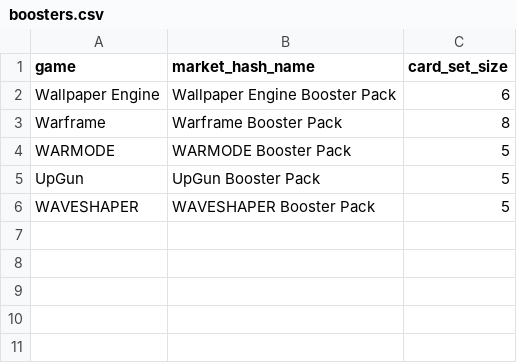
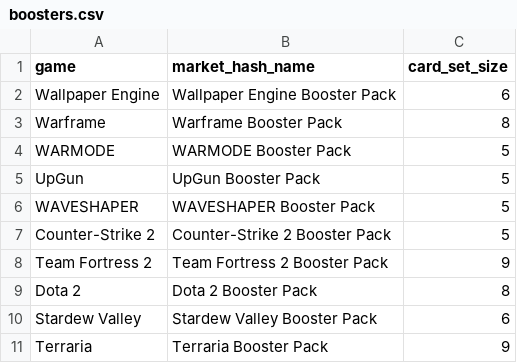
Before and after one commit to Halinaxus/Steam-arb, a CSV file: app/data/boosters.csv, drawn as a sheet.

Commit message:
Update boosters.csv

```diff
--- a/app/data/boosters.csv
+++ b/app/data/boosters.csv
@@ -6 +6,6 @@ UpGun,UpGun Booster Pack,5
 WAVESHAPER,WAVESHAPER Booster Pack,5
+Counter-Strike 2,Counter-Strike 2 Booster Pack,5
+Team Fortress 2,Team Fortress 2 Booster Pack,9
+Dota 2,Dota 2 Booster Pack,8
+Stardew Valley,Stardew Valley Booster Pack,6
+Terraria,Terraria Booster Pack,9
```
